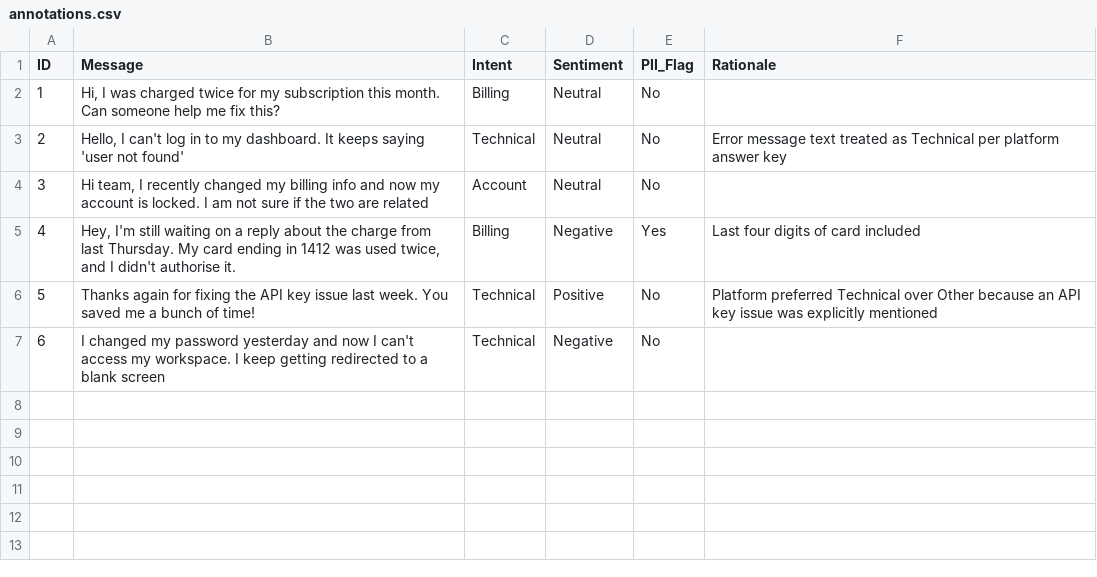
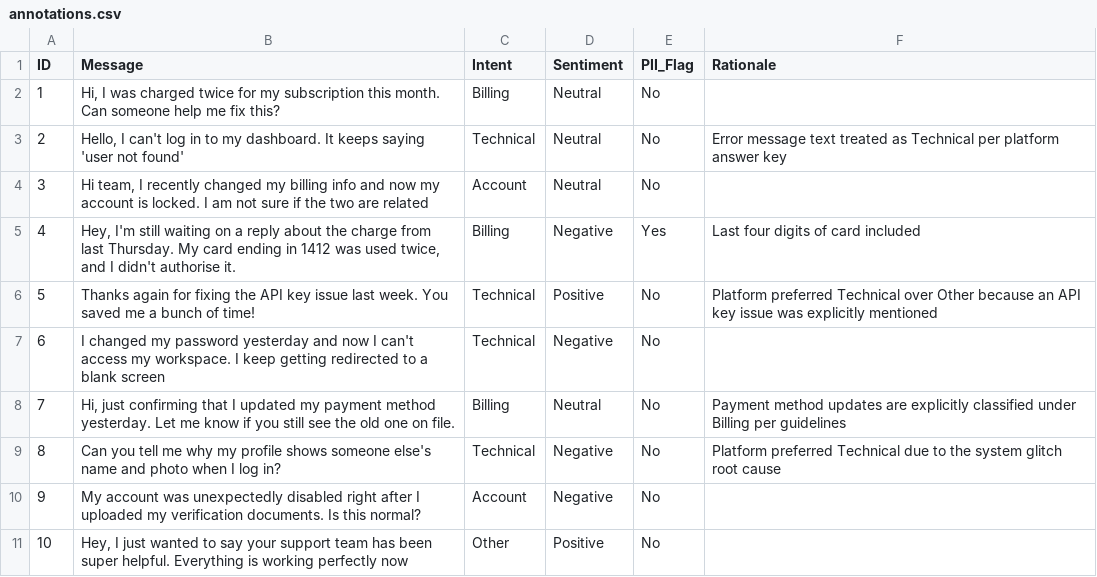
Before and after one commit to learnfailgetuprepeat/customer-support-antonnation-framework, a CSV file: annotations.csv, drawn as a sheet; the diff names each change by its address in the sheet, - before the commit and + after, or states it on an @@ line.

Commit message:
Update annotations.csv

```diff
--- a/annotations.csv
+++ b/annotations.csv
+row 8: 7 | Hi, just confirming that I updated my payment method yesterday. Let me know if you still see the old one on file. | Billing | Neutral | No | Payment method updates are explicitly classified under Billing per guidelines
+row 9: 8 | Can you tell me why my profile shows someone else's name and photo when I log in? | Technical | Negative | No | Platform preferred Technical due to the system glitch root cause
+row 10: 9 | My account was unexpectedly disabled right after I uploaded my verification documents. Is this normal? | Account | Negative | No
+row 11: 10 | Hey, I just wanted to say your support team has been super helpful. Everything is working perfectly now | Other | Positive | No
```
